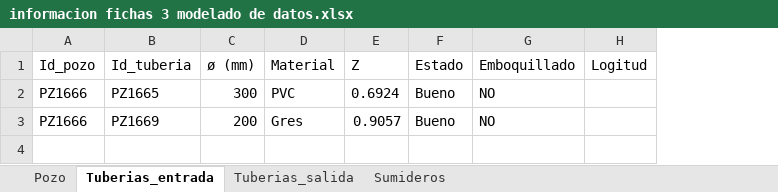
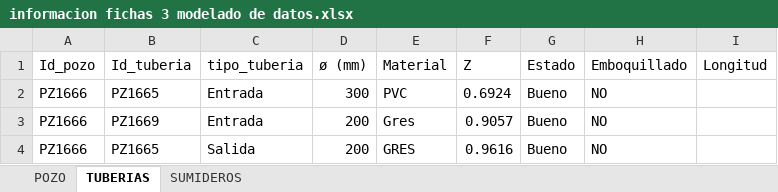
Before and after one commit to itzhiarayuro/sistema-fichas-tecnicas, an Excel workbook: informacion fichas 3 modelado de datos.xlsx, sheet TUBERIAS, drawn as a sheet; values as stored, in another font and other column widths than the file's, no borders; removed rows and columns are numbered as before the commit, all else as after; the diff names each change by its address in the sheet, - before the commit and + after, or states it on an @@ line.

```diff
--- a/informacion fichas 3 modelado de datos.xlsx (sheet TUBERIAS)
+++ b/informacion fichas 3 modelado de datos.xlsx (sheet TUBERIAS)
-sheet tab: Pozo
+sheet tab: POZO
-sheet tab: Tuberias_entrada
+sheet tab: TUBERIAS
-sheet tab: Sumideros
+sheet tab: SUMIDEROS
-sheet tab: Tuberias_salida
+column C (tipo_tuberia), rows 2-3: Entrada | Entrada
-column H (Logitud), empty
+column I (Longitud), empty
+row 4: PZ1666 | PZ1665 | Salida | 200 | GRES | 0.9616 | Bueno | NO
```
Also changed, not shown: sheet SUMIDEROS, sheet POZO, 15 other files.
